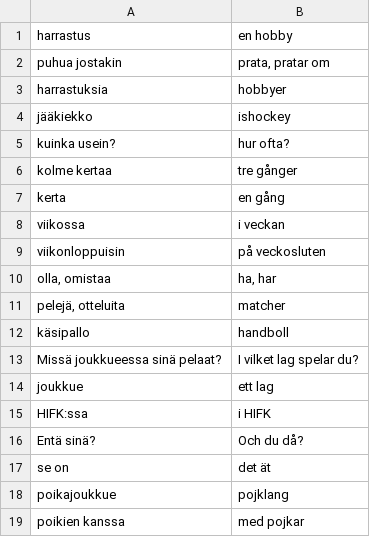
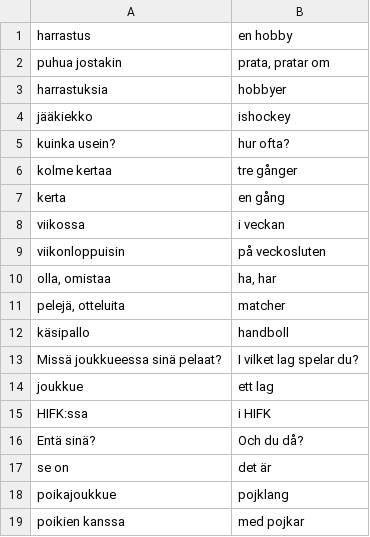
Before and after one commit to anttikiiveri/anttikiiveri.github.io, a CSV file: sanalista.csv, drawn as a sheet.

```diff
--- a/sanalista.csv
+++ b/sanalista.csv
@@ -16,3 +16,3 @@ HIFK:ssa;i HIFK
 Entä sinä?;Och du då?
-se on; det ät
+se on; det är
 poikajoukkue;pojklang
```
Also changed, not shown: 1 other file.
